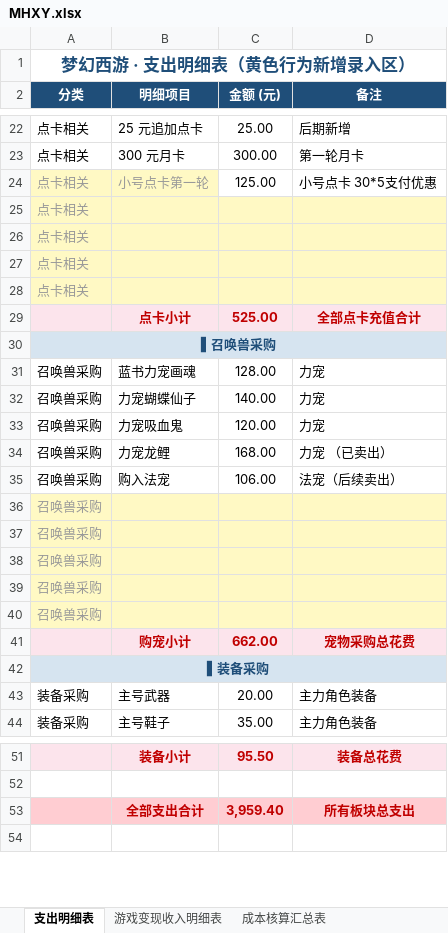
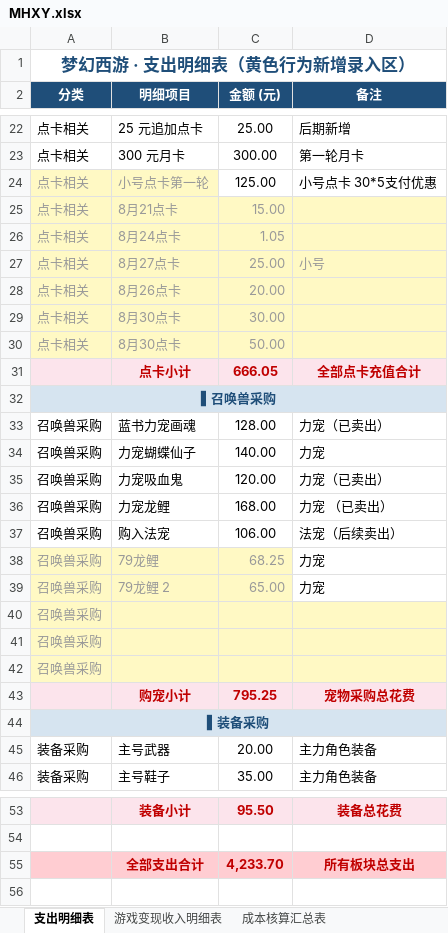
Before and after one commit to chenlong5469-ui/chenlong5469-ui.github.io, an Excel workbook: now/MHXY.xlsx, sheet 支出明细表, drawn as a sheet; only a part is shown, gaps mark what is left out; values as stored, in another font and other column widths than the file's, no borders; removed rows and columns are numbered as before the commit, all else as after; the diff names each change by its address in the sheet, - before the commit and + after, or states it on an @@ line.

```diff
--- a/now/MHXY.xlsx (sheet 支出明细表)
+++ b/now/MHXY.xlsx (sheet 支出明细表)
-B25 (明细项目): (empty)
+B25 (明细项目): 8月21点卡
-C25 (金额 (元)): (empty)
+C25 (金额 (元)): 15.00
-B26 (明细项目): (empty)
+B26 (明细项目): 8月24点卡
-C26 (金额 (元)): (empty)
+C26 (金额 (元)): 1.05
+row 27: 点卡相关 | 8月27点卡 | 25.00 | 小号
-B28 (明细项目): (empty)
+B28 (明细项目): 8月26点卡
-C28 (金额 (元)): (empty)
+C28 (金额 (元)): 20.00
-B29 (明细项目): (empty)
+B29 (明细项目): 8月30点卡
-C29 (金额 (元)): (empty)
+C29 (金额 (元)): 30.00
+row 30: 点卡相关 | 8月30点卡 | 50.00
-C31 (金额 (元)): 525.00
+C31 (金额 (元)): 666.05
-D33 (备注): 力宠
+D33 (备注): 力宠（已卖出）
-D35 (备注): 力宠
+D35 (备注): 力宠（已卖出）
+row 38: 召唤兽采购 | 79龙鲤 | 68.25 | 力宠
+row 39: 召唤兽采购 | 79龙鲤 2 | 65.00 | 力宠
-row 39: 召唤兽采购
-row 40: 召唤兽采购
-C43 (金额 (元)): 662.00
+C43 (金额 (元)): 795.25
-C55 (金额 (元)): 3,959.40
+C55 (金额 (元)): 4,233.70
```
Also changed, not shown: sheet 游戏变现收入明细表, sheet 成本核算汇总表, formulas that keep their value.
